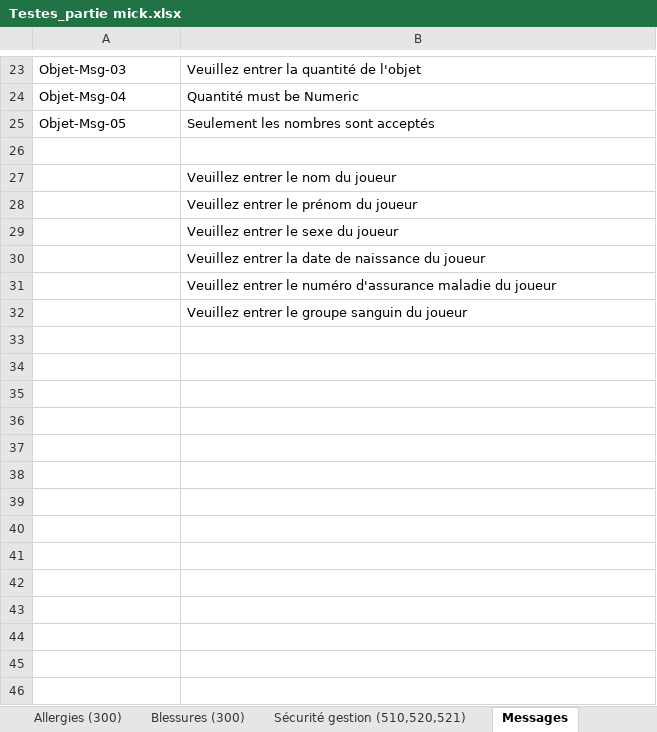
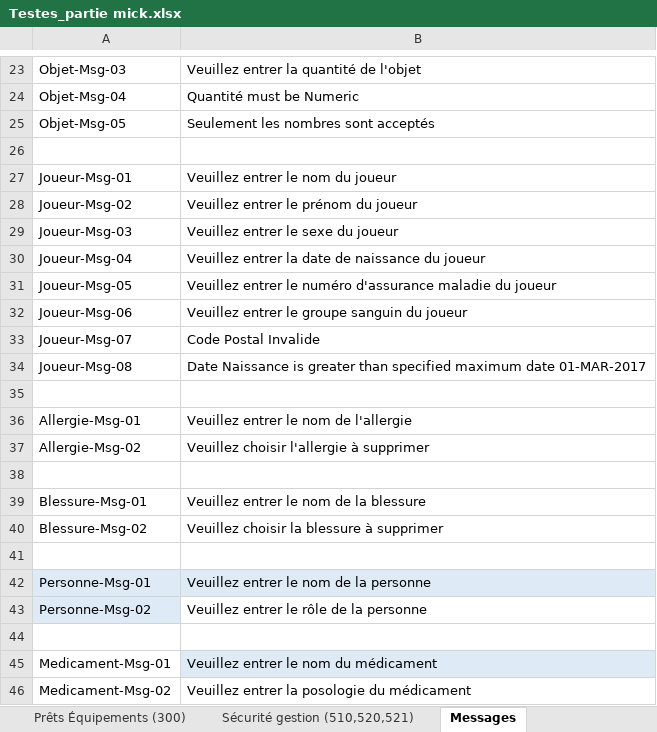
Before and after one commit to JLafreniere/ProjetApex, an Excel workbook: Requis_Remise/Cas de test/Testes_partie mick.xlsx, sheet Messages, drawn as a sheet; only a part is shown, gaps mark what is left out; values as stored, in another font and other column widths than the file's, no borders; table styles not drawn; 1 other sheet too large or unreadable and not compared; addresses are those after the commit; the diff names each change by its address in the sheet, - before the commit and + after, or states it on an @@ line.

Commit message:
Test personnes medicaments blessures validation dates

```diff
--- a/Requis_Remise/Cas de test/Testes_partie mick.xlsx (sheet Messages)
+++ b/Requis_Remise/Cas de test/Testes_partie mick.xlsx (sheet Messages)
+sheet tab: Prêts Équipements (300)
-A27: (empty)
+A27: Joueur-Msg-01
-A28: (empty)
+A28: Joueur-Msg-02
+row 29: Joueur-Msg-03 | Veuillez entrer le sexe du joueur
+row 30: Joueur-Msg-04 | Veuillez entrer la date de naissance du joueur
+row 31: Joueur-Msg-05 | Veuillez entrer le numéro d'assurance maladie du joueur
+row 32: Joueur-Msg-06 | Veuillez entrer le groupe sanguin du joueur
+row 33: Joueur-Msg-07 | Code Postal Invalide
+row 34: Joueur-Msg-08 | Date Naissance is greater than specified maximum date 01-MAR-2017
-B35: Veuillez entrer le sexe du joueur
+B35: (empty)
+row 36: Allergie-Msg-01 | Veuillez entrer le nom de l'allergie
+row 37: Allergie-Msg-02 | Veuillez choisir l'allergie à supprimer
-B38: Veuillez entrer la date de naissance du joueur
+B38: (empty)
+row 39: Blessure-Msg-01 | Veuillez entrer le nom de la blessure
+row 40: Blessure-Msg-02 | Veuillez choisir la blessure à supprimer
-B41: Veuillez entrer le numéro d'assurance maladie du joueur
+B41: (empty)
+row 42: Personne-Msg-01 | Veuillez entrer le nom de la personne
+row 43: Personne-Msg-02 | Veuillez entrer le rôle de la personne
-B44: Veuillez entrer le groupe sanguin du joueur
+B44: (empty)
+row 45: Medicament-Msg-01 | Veuillez entrer le nom du médicament
+row 46: Medicament-Msg-02 | Veuillez entrer la posologie du médicament
```
Also changed, not shown: sheet Joueurs (300), sheet Blessures (300), sheet Liste Joueurs (290), other sheet tabs, 1 other file.
